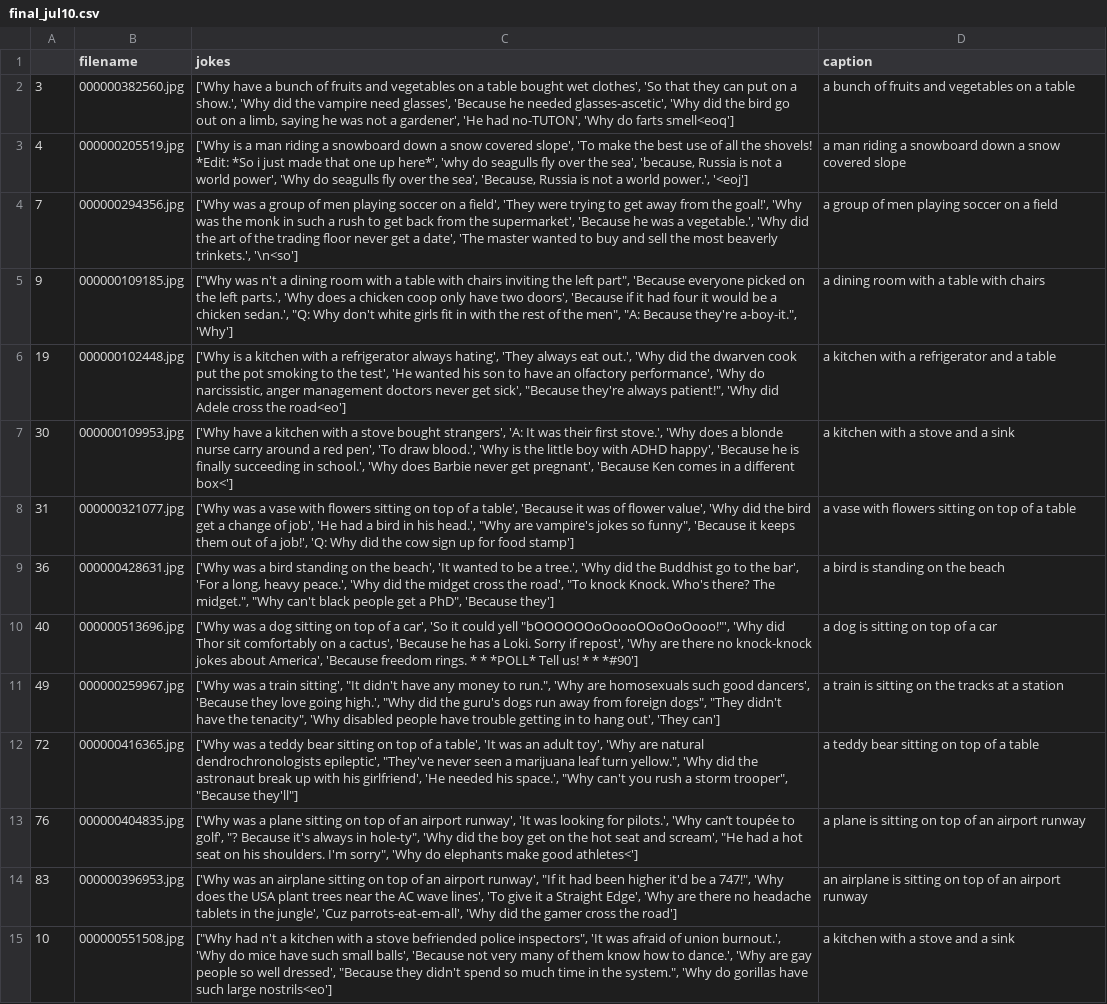
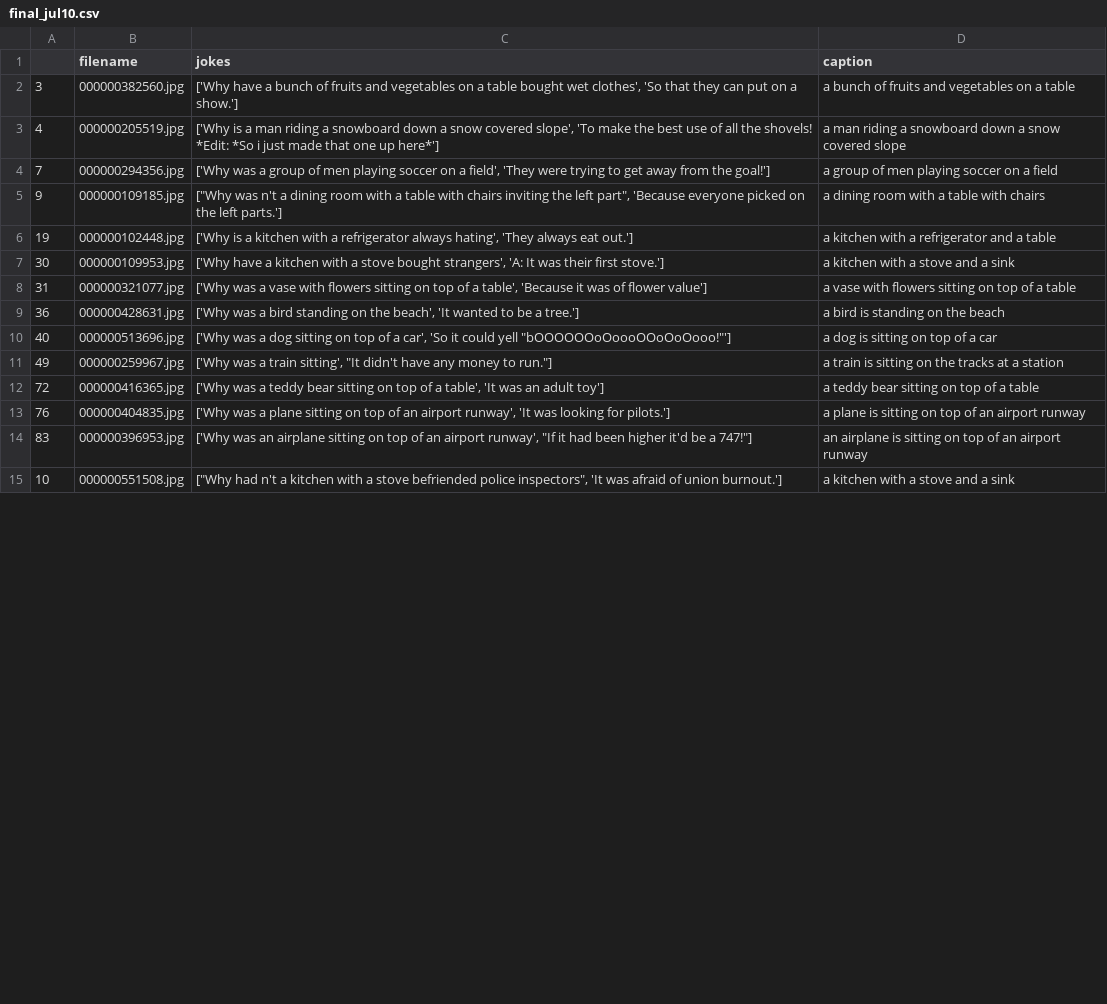
Before and after one commit to IuliiaZaitova/code_slingers, a CSV file: output/image-captioning/final_jul10.csv, drawn as a sheet; only a part is shown; the diff covers the shown part only; the diff names each change by its address in the sheet, - before the commit and + after, or states it on an @@ line.

Commit message:
added the evaluation images

```diff
--- a/output/image-captioning/final_jul10.csv
+++ b/output/image-captioning/final_jul10.csv
-C2 (jokes): …on a show.', 'Why did the vampire need glasses', 'Because he needed glasses-ascetic', 'Why did the bird go out on a limb, saying he was not a gardener', 'He had no-TUTON', 'Why do farts smell<eoq']
+C2 (jokes): …on a show.']
-C3 (jokes): …one up here*', 'why do seagulls fly over the sea', 'because, Russia is not a world power', 'Why do seagulls fly over the sea', 'Because, Russia is not a world power.', '<eoj']
+C3 (jokes): …one up here*']
-C4 (jokes): …from the goal!', 'Why was the monk in such a rush to get back from the supermarket', 'Because he was a vegetable.', 'Why did the art of the trading floor never get a date', 'The master wanted to buy and sell the most beaverly trinkets.', '\n<so']
+C4 (jokes): …from the goal!']
-C5 (jokes): …the left parts.', 'Why does a chicken coop only have two doors', 'Because if it had four it would be a chicken sedan.', "Q: Why don't white girls fit in with the rest of the men", "A: Because they're a-boy-it.", 'Why']
+C5 (jokes): …the left parts.']
-C6 (jokes): …always eat out.', 'Why did the dwarven cook put the pot smoking to the test', 'He wanted his son to have an olfactory performance', 'Why do narcissistic, anger management doctors never get sick', "Because they're always patient!", 'Why did Adele cross the road<eo']
+C6 (jokes): …always eat out.']
-C7 (jokes): …their first stove.', 'Why does a blonde nurse carry around a red pen', 'To draw blood.', 'Why is the little boy with ADHD happy', 'Because he is finally succeeding in school.', 'Why does Barbie never get pregnant', 'Because Ken comes in a different box<']
+C7 (jokes): …their first stove.']
-C8 (jokes): …of flower value', 'Why did the bird get a change of job', 'He had a bird in his head.', "Why are vampire's jokes so funny", 'Because it keeps them out of a job!', 'Q: Why did the cow sign up for food stamp']
+C8 (jokes): …of flower value']
-C9 (jokes): …be a tree.', 'Why did the Buddhist go to the bar', 'For a long, heavy peace.', 'Why did the midget cross the road', "To knock Knock. Who's there? The midget.", "Why can't black people get a PhD", 'Because they']
+C9 (jokes): …be a tree.']
-C10 (jokes): …could yell "bOOOOOOoOoooOOoOoOooo!"', 'Why did Thor sit comfortably on a cactus', 'Because he has a Loki. Sorry if repost', 'Why are there no knock-knock jokes about America', 'Because freedom rings. * * *POLL* Tell us! * * *#90']
+C10 (jokes): …could yell "bOOOOOOoOoooOOoOoOooo!"']
-C11 (jokes): …money to run.", 'Why are homosexuals such good dancers', 'Because they love going high.', "Why did the guru's dogs run away from foreign dogs", "They didn't have the tenacity", 'Why disabled people have trouble getting in to hang out', 'They can']
+C11 (jokes): …money to run."]
-C12 (jokes): …an adult toy', 'Why are natural dendrochronologists epileptic', "They've never seen a marijuana leaf turn yellow.", 'Why did the astronaut break up with his girlfriend', 'He needed his space.', "Why can't you rush a storm trooper", "Because they'll"]
+C12 (jokes): …an adult toy']
-C13 (jokes): …looking for pilots.', 'Why can’t toupée to golf', "? Because it's always in hole-ty", 'Why did the boy get on the hot seat and scream', "He had a hot seat on his shoulders. I'm sorry", 'Why do elephants make good athletes<']
+C13 (jokes): …looking for pilots.']
-C14 (jokes): …be a 747!", 'Why does the USA plant trees near the AC wave lines', 'To give it a Straight Edge', 'Why are there no headache tablets in the jungle', 'Cuz parrots-eat-em-all', 'Why did the gamer cross the road']
+C14 (jokes): …be a 747!"]
-C15 (jokes): …of union burnout.', 'Why do mice have such small balls', 'Because not very many of them know how to dance.', 'Why are gay people so well dressed', "Because they didn't spend so much time in the system.", 'Why do gorillas have such large nostrils<eo']
+C15 (jokes): …of union burnout.']
```
Also changed, not shown: 13 edited cells elsewhere in this file.
